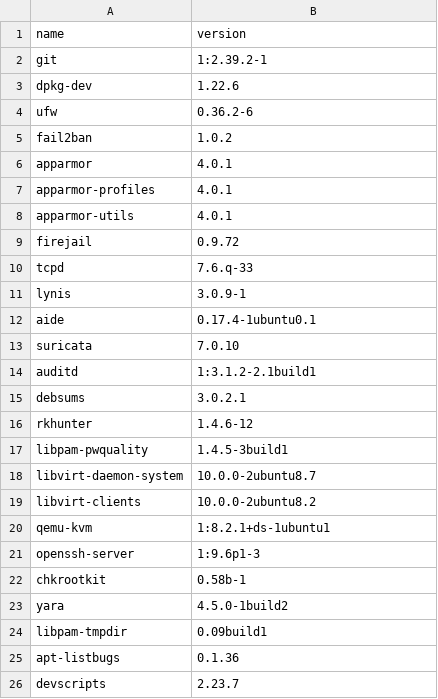
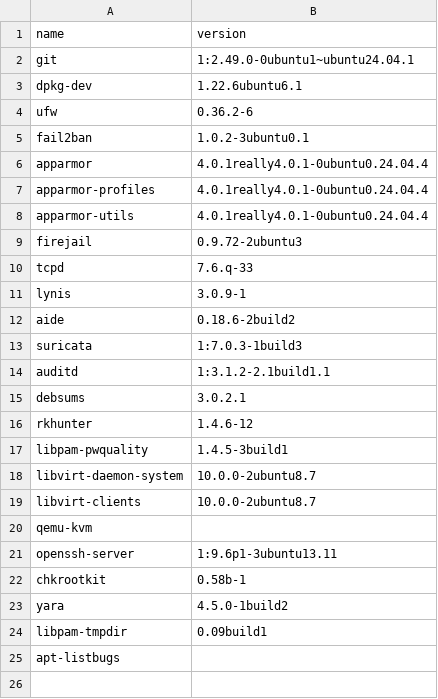
Before and after one commit to robang74/HARDN-XDR, a CSV file: progs.csv, drawn as a sheet.

```diff
--- a/progs.csv
+++ b/progs.csv
@@ -1,15 +1,15 @@
 name,version
-git,1:2.39.2-1
-dpkg-dev,1.22.6
+git,1:2.49.0-0ubuntu1~ubuntu24.04.1
+dpkg-dev,1.22.6ubuntu6.1
 ufw,0.36.2-6
-fail2ban,1.0.2
-apparmor,4.0.1
-apparmor-profiles,4.0.1
-apparmor-utils,4.0.1
-firejail,0.9.72
+fail2ban,1.0.2-3ubuntu0.1
+apparmor,4.0.1really4.0.1-0ubuntu0.24.04.4
+apparmor-profiles,4.0.1really4.0.1-0ubuntu0.24.04.4
+apparmor-utils,4.0.1really4.0.1-0ubuntu0.24.04.4
+firejail,0.9.72-2ubuntu3
 tcpd,7.6.q-33
 lynis,3.0.9-1
-aide,0.17.4-1ubuntu0.1
-suricata,7.0.10
-auditd,1:3.1.2-2.1build1
+aide,0.18.6-2build2
+suricata,1:7.0.3-1build3
+auditd,1:3.1.2-2.1build1.1
 debsums,3.0.2.1
@@ -18,5 +18,5 @@ libpam-pwquality,1.4.5-3build1
 libvirt-daemon-system,10.0.0-2ubuntu8.7
-libvirt-clients,10.0.0-2ubuntu8.2
-qemu-kvm,1:8.2.1+ds-1ubuntu1
-openssh-server,1:9.6p1-3
+libvirt-clients,10.0.0-2ubuntu8.7
+qemu-kvm,
+openssh-server,1:9.6p1-3ubuntu13.11
 chkrootkit,0.58b-1
@@ -24,3 +24,2 @@ yara,4.5.0-1build2
 libpam-tmpdir,0.09build1
-apt-listbugs,0.1.36
-devscripts,2.23.7
+apt-listbugs,
```
